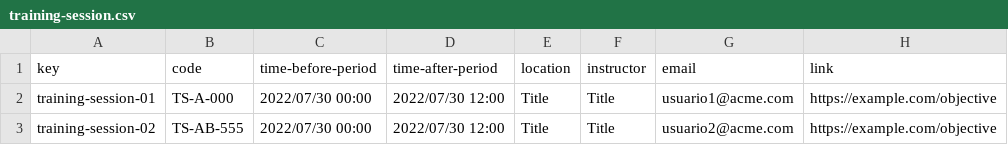
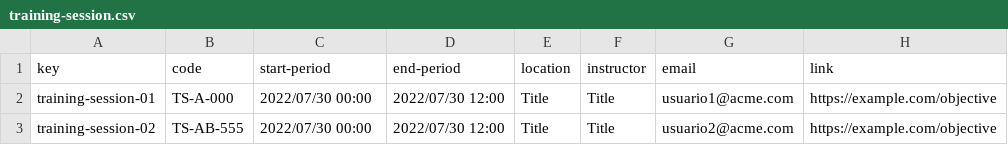
Before and after one commit to JesusFern/Acme-SF-D03, a CSV file: src/main/webapp/WEB-INF/resources/sample-data/training-session.csv, drawn as a sheet; only a part is shown; the diff names each change by its address in the sheet, - before the commit and + after, or states it on an @@ line.

Commit message:
Fix training session working

```diff
--- a/src/main/webapp/WEB-INF/resources/sample-data/training-session.csv
+++ b/src/main/webapp/WEB-INF/resources/sample-data/training-session.csv
-C1: time-before-period
+C1: start-period
-D1: time-after-period
+D1: end-period
```
Also changed, not shown: 9 other files.
